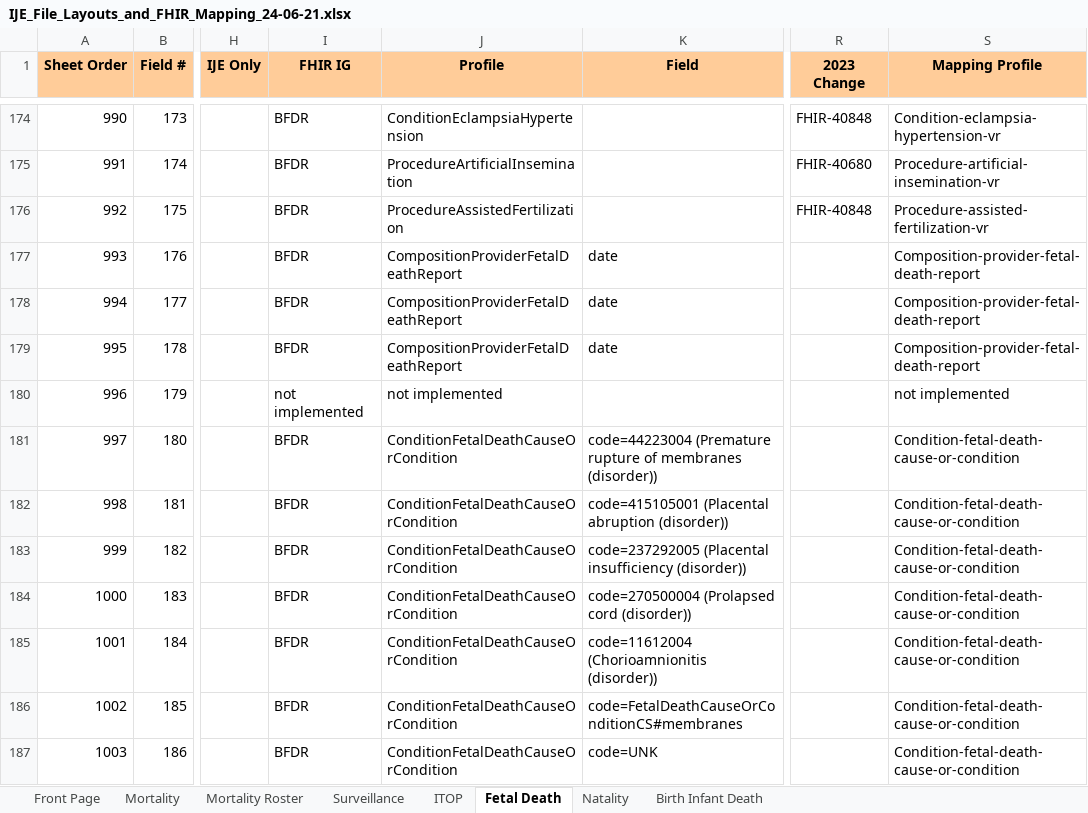
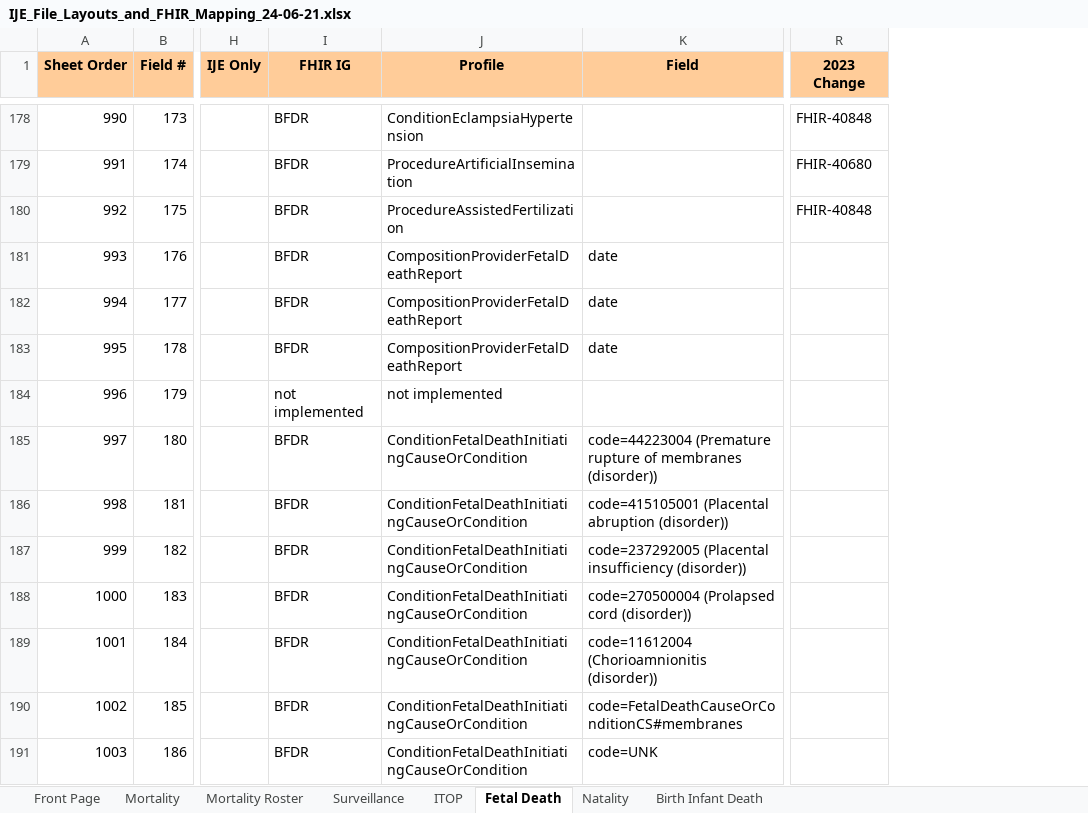
Before and after one commit to HL7/vrdr, an Excel workbook: input/images/IJE_File_Layouts_and_FHIR_Mapping_24-06-21.xlsx, sheet Fetal Death, drawn as a sheet; only a part is shown, gaps mark what is left out; values as stored, in another font and other column widths than the file's, no borders; removed rows and columns are numbered as before the commit, all else as after; the diff covers the shown part only; the diff names each change by its address in the sheet, - before the commit and + after, or states it on an @@ line.

```diff
--- a/input/images/IJE_File_Layouts_and_FHIR_Mapping_24-06-21.xlsx (sheet Fetal Death)
+++ b/input/images/IJE_File_Layouts_and_FHIR_Mapping_24-06-21.xlsx (sheet Fetal Death)
-column S (Mapping Profile), rows 174-187: Condition-eclampsia-hypertension-vr | Procedure-artificial-insemination-vr | Procedure-assisted-fertilization-vr | Composition-provider-fetal-death-report | Composition-provider-fetal-death-report | Composition-provider-fetal-death-report | not implemented | Condition-fetal-death-cause-or-condition | Condition-fetal-death-cause-or-condition | Condition-fetal-death-cause-or-condition | Condition-fetal-death-cause-or-condition | Condition-fetal-death-cause-or-condition | Condition-fetal-death-cause-or-condition | Condition-fetal-death-cause-or-condition
-J185:J191 (Profile): ConditionFetalDeathCauseOrCondition
+J185:J191 (Profile): ConditionFetalDeathInitiatingCauseOrCondition
```
Also changed, not shown: 4 added rows and 19 edited cells elsewhere in this sheet, sheet Natality, sheet Mortality, sheet Mortality Roster, sheet ITOP, sheet Surveillance, sheet Birth Infant Death, 9 other files.
